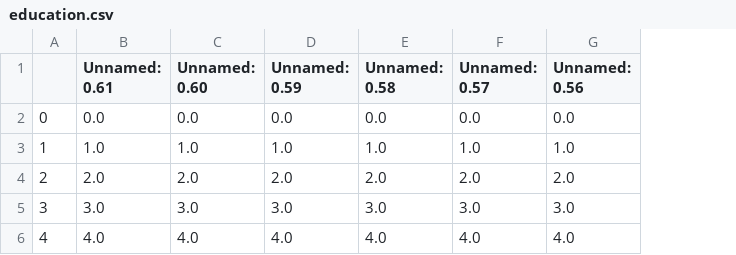
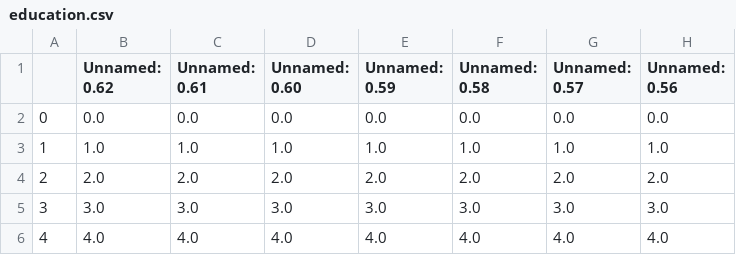
Before and after one commit to hebertlucena/engsicro, a CSV file: temp/education.csv, drawn as a sheet; only a part is shown; the diff covers the shown part only; the diff names each change by its address in the sheet, - before the commit and + after, or states it on an @@ line.

```diff
--- a/temp/education.csv
+++ b/temp/education.csv
+column B (Unnamed: 0.62), rows 2-6: 0.0 | 1.0 | 2.0 | 3.0 | 4.0
```
Also changed, not shown: 1 added row elsewhere in this file.
